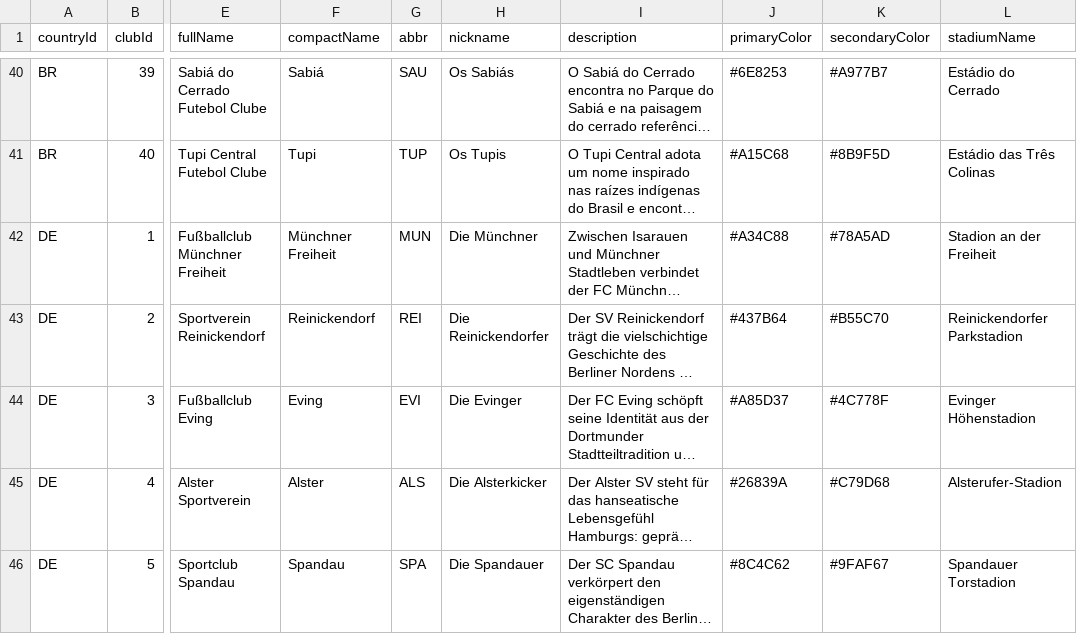
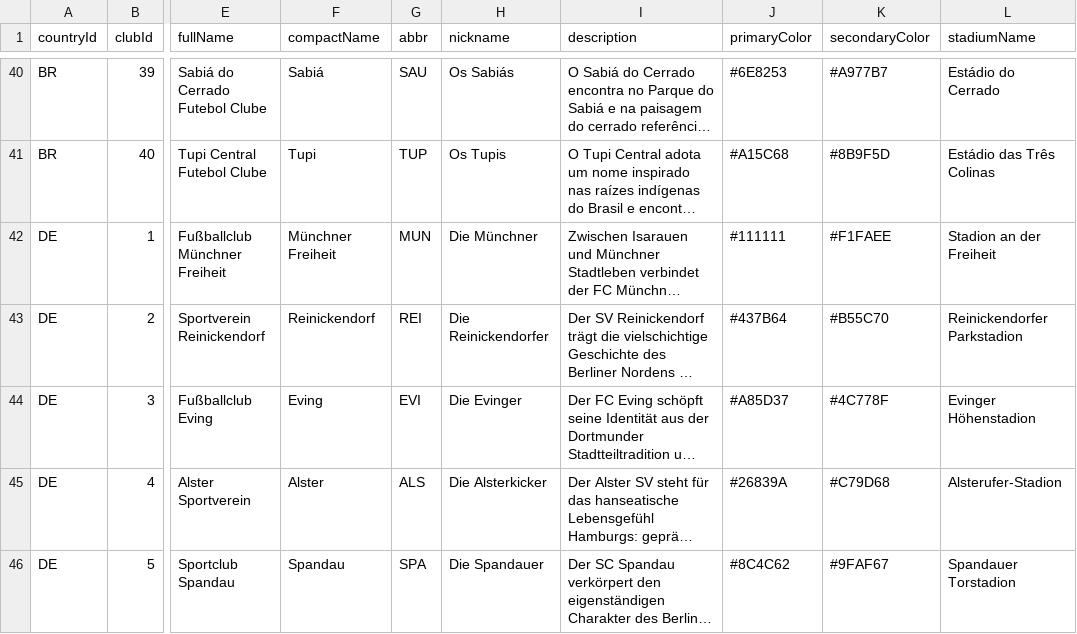
Before and after one commit to FraGioco9/football-architect, a CSV file: data/clubs-registry.csv, drawn as a sheet; only a part is shown, gaps mark what is left out; long unchanged cells end in …; the diff names each change by its address in the sheet, - before the commit and + after, or states it on an @@ line.

Commit message:
chore(clubs): update DE-01 canonical colors
* chore(clubs): update DE-01 colors in CSV

* chore(clubs): sync DE-01 colors in JSON

* test(clubs): update approved registry integrity hashes for DE-01 palette

```diff
--- a/data/clubs-registry.csv
+++ b/data/clubs-registry.csv
-J42 (primaryColor): #A34C88
+J42 (primaryColor): #111111
-K42 (secondaryColor): #78A5AD
+K42 (secondaryColor): #F1FAEE
```
Also changed, not shown: 2 other files.
